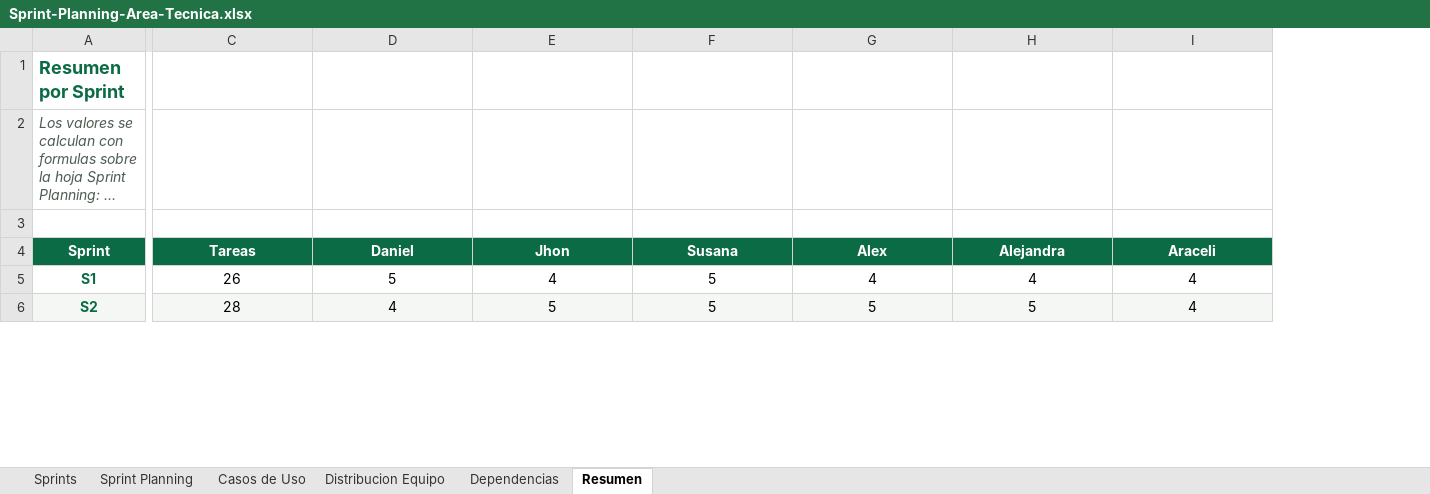
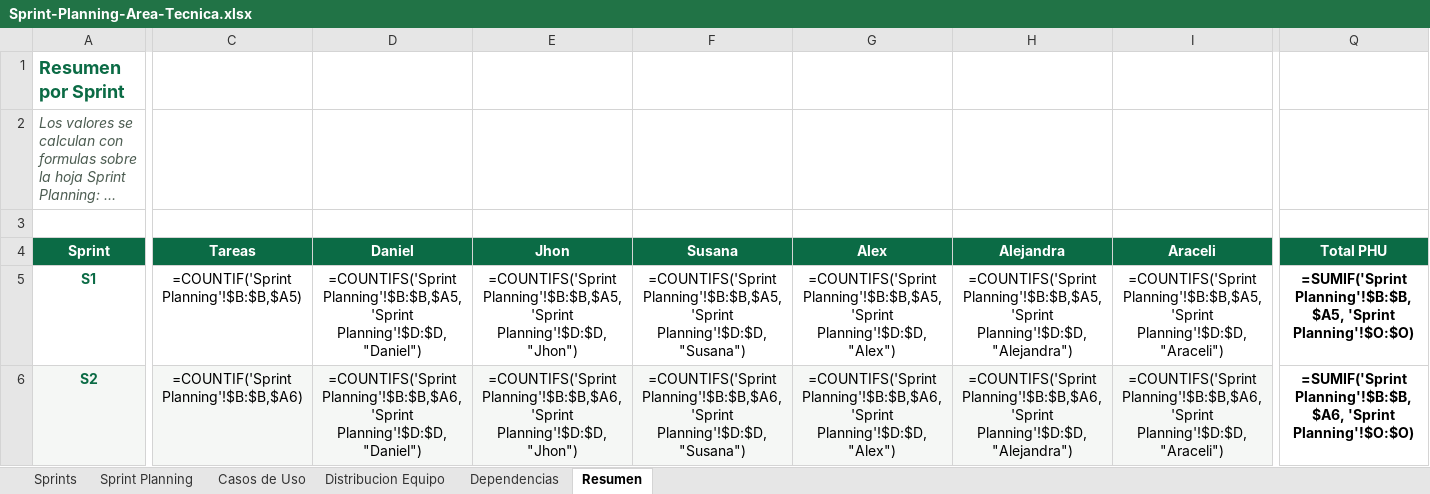
Before and after one commit to daniel-ol5/analisisfutbol, an Excel workbook: docs/Sprint-Planning-Area-Tecnica.xlsx, sheet Resumen, drawn as a sheet; only a part is shown, gaps mark what is left out; long unchanged cells end in …; values as stored, in another font and other column widths than the file's, no borders; formulas without a stored value are shown as written; the diff covers the shown part only; the diff names each change by its address in the sheet, - before the commit and + after, or states it on an @@ line.

Commit message:
Sprint 2 avances

```diff
--- a/docs/Sprint-Planning-Area-Tecnica.xlsx (sheet Resumen)
+++ b/docs/Sprint-Planning-Area-Tecnica.xlsx (sheet Resumen)
+column Q (Total PHU), rows 5-6: =SUMIF('Sprint Planning'!$B:$B, $A5, 'Sprint Planning'!$O:$O) | =SUMIF('Sprint Planning'!$B:$B, $A6, 'Sprint Planning'!$O:$O)
-C5 (Tareas): 26
+C5 (Tareas): =COUNTIF('Sprint Planning'!$B:$B,$A5)
-D5 (Daniel): 5
+D5 (Daniel): =COUNTIFS('Sprint Planning'!$B:$B,$A5,'Sprint Planning'!$D:$D,"Daniel")
-E5 (Jhon): 4
+E5 (Jhon): =COUNTIFS('Sprint Planning'!$B:$B,$A5,'Sprint Planning'!$D:$D,"Jhon")
-F5 (Susana): 5
+F5 (Susana): =COUNTIFS('Sprint Planning'!$B:$B,$A5,'Sprint Planning'!$D:$D,"Susana")
-G5 (Alex): 4
+G5 (Alex): =COUNTIFS('Sprint Planning'!$B:$B,$A5,'Sprint Planning'!$D:$D,"Alex")
-H5 (Alejandra): 4
+H5 (Alejandra): =COUNTIFS('Sprint Planning'!$B:$B,$A5,'Sprint Planning'!$D:$D,"Alejandra")
-I5 (Araceli): 4
+I5 (Araceli): =COUNTIFS('Sprint Planning'!$B:$B,$A5,'Sprint Planning'!$D:$D,"Araceli")
-C6 (Tareas): 28
+C6 (Tareas): =COUNTIF('Sprint Planning'!$B:$B,$A6)
-D6 (Daniel): 4
+D6 (Daniel): =COUNTIFS('Sprint Planning'!$B:$B,$A6,'Sprint Planning'!$D:$D,"Daniel")
-E6 (Jhon): 5
+E6 (Jhon): =COUNTIFS('Sprint Planning'!$B:$B,$A6,'Sprint Planning'!$D:$D,"Jhon")
-F6 (Susana): 5
+F6 (Susana): =COUNTIFS('Sprint Planning'!$B:$B,$A6,'Sprint Planning'!$D:$D,"Susana")
-G6 (Alex): 5
+G6 (Alex): =COUNTIFS('Sprint Planning'!$B:$B,$A6,'Sprint Planning'!$D:$D,"Alex")
-H6 (Alejandra): 5
+H6 (Alejandra): =COUNTIFS('Sprint Planning'!$B:$B,$A6,'Sprint Planning'!$D:$D,"Alejandra")
-I6 (Araceli): 4
+I6 (Araceli): =COUNTIFS('Sprint Planning'!$B:$B,$A6,'Sprint Planning'!$D:$D,"Araceli")
```
Also changed, not shown: 52 edited cells elsewhere in this sheet, sheet Sprint Planning, sheet Casos de Uso, sheet Dependencias, docs/Historias-de-Usuario.xlsx, 29 other files.
